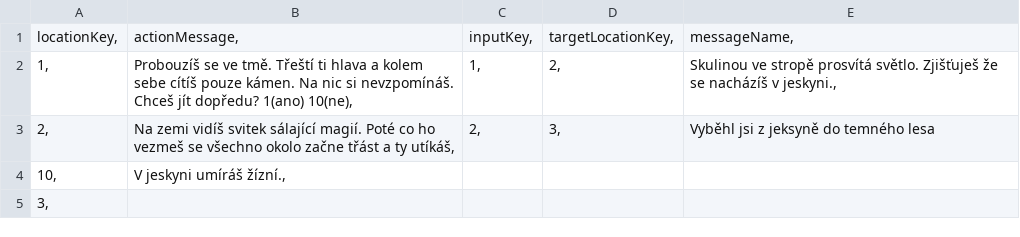
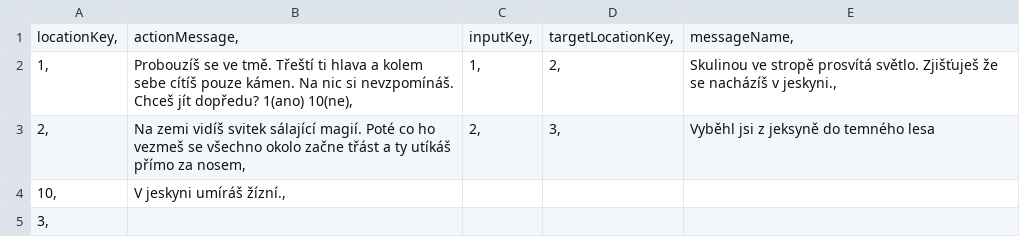
Before and after one commit to BendaBUBU/csvrepo, a CSV file: locations.csv, drawn as a sheet.

Commit message:
Update locations.csv

```diff
--- a/locations.csv
+++ b/locations.csv
@@ -2,3 +2,3 @@ locationKey,	actionMessage,	inputKey,	targetLocationKey,	messageName,
 1,	Probouzíš se ve tmě. Třeští ti hlava a kolem sebe cítíš pouze kámen. Na nic si nevzpomínáš. Chceš jít dopředu? 1(ano) 10(ne),	1,	2,	Skulinou ve stropě prosvítá světlo. Zjišťuješ že se nacházíš v jeskyni.,
-2,	Na zemi vidíš svitek sálající magií. Poté co ho vezmeš se všechno okolo začne třást a ty utíkáš,	2,	3,	Vyběhl jsi z jeksyně do temného lesa
+2,	Na zemi vidíš svitek sálající magií. Poté co ho vezmeš se všechno okolo začne třást a ty utíkáš přímo za nosem,	2,	3,	Vyběhl jsi z jeksyně do temného lesa
 10,	V jeskyni umíráš žízní.,			
```
